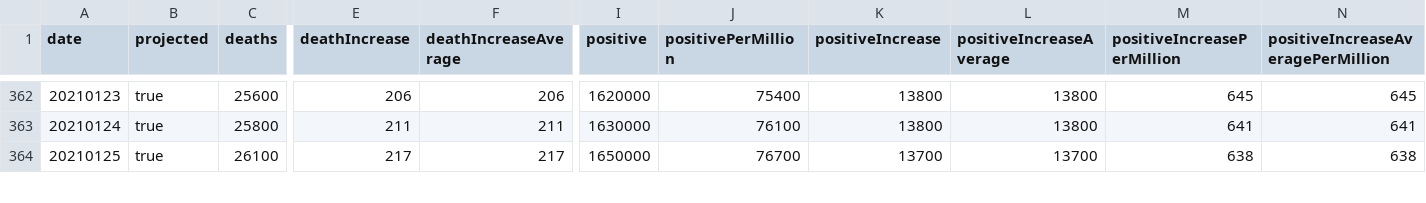
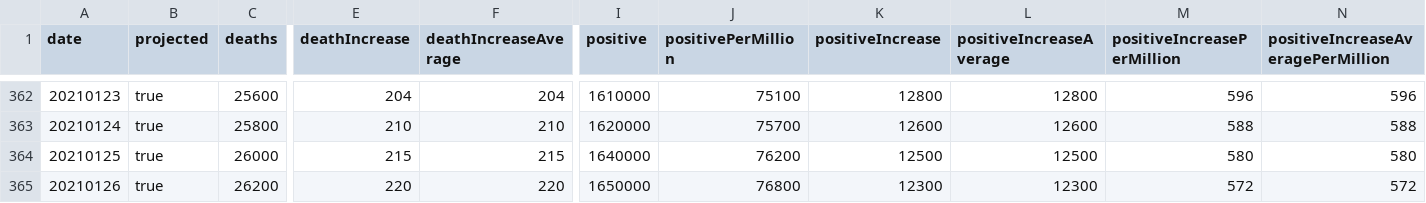
Before and after one commit to mgwalker/covid19-csv, a CSV file: docs/v1/FL.csv, drawn as a sheet; only a part is shown, gaps mark what is left out; rows hold the shown columns only; the diff covers the shown part only; the diff names each change by its address in the sheet, - before the commit and + after, or states it on an @@ line.

```diff
--- a/docs/v1/FL.csv
+++ b/docs/v1/FL.csv
-E362 (deathIncrease): 206
+E362 (deathIncrease): 204
-F362 (deathIncreaseAverage): 206
+F362 (deathIncreaseAverage): 204
-I362 (positive): 1620000
+I362 (positive): 1610000
-J362 (positivePerMillion): 75400
+J362 (positivePerMillion): 75100
-K362 (positiveIncrease): 13800
+K362 (positiveIncrease): 12800
-L362 (positiveIncreaseAverage): 13800
+L362 (positiveIncreaseAverage): 12800
-M362 (positiveIncreasePerMillion): 645
+M362 (positiveIncreasePerMillion): 596
-N362: 645
+N362: 596
-E363 (deathIncrease): 211
+E363 (deathIncrease): 210
-F363 (deathIncreaseAverage): 211
+F363 (deathIncreaseAverage): 210
-I363 (positive): 1630000
+I363 (positive): 1620000
-J363 (positivePerMillion): 76100
+J363 (positivePerMillion): 75700
-K363 (positiveIncrease): 13800
+K363 (positiveIncrease): 12600
-L363 (positiveIncreaseAverage): 13800
+L363 (positiveIncreaseAverage): 12600
-M363 (positiveIncreasePerMillion): 641
+M363 (positiveIncreasePerMillion): 588
-N363: 641
+N363: 588
-C364 (deaths): 26100
+C364 (deaths): 26000
-E364 (deathIncrease): 217
+E364 (deathIncrease): 215
-F364 (deathIncreaseAverage): 217
+F364 (deathIncreaseAverage): 215
-I364 (positive): 1650000
+I364 (positive): 1640000
-J364 (positivePerMillion): 76700
+J364 (positivePerMillion): 76200
-K364 (positiveIncrease): 13700
+K364 (positiveIncrease): 12500
-L364 (positiveIncreaseAverage): 13700
+L364 (positiveIncreaseAverage): 12500
-M364 (positiveIncreasePerMillion): 638
+M364 (positiveIncreasePerMillion): 580
-N364: 638
+N364: 580
+row 365: 20210126 | true | 26200 | 220 | 220 | 1650000 | 76800 | 12300 | 12300 | 572 | 572
```
Also changed, not shown: 3 added rows, 3 removed rows, 65 edited cells and row numbers in column A elsewhere in this file, docs/v1/CA.csv, docs/v1/RI.csv, 54 other files.
